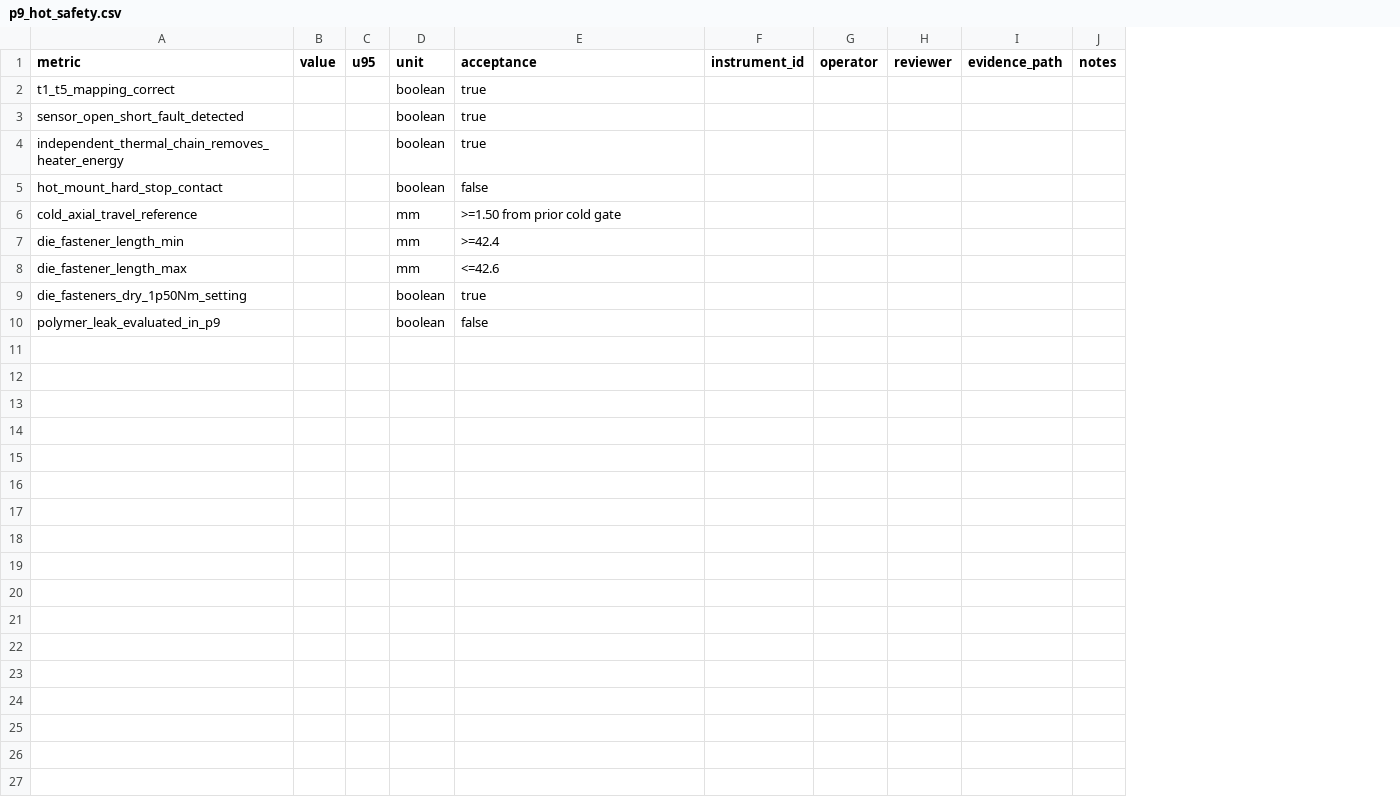
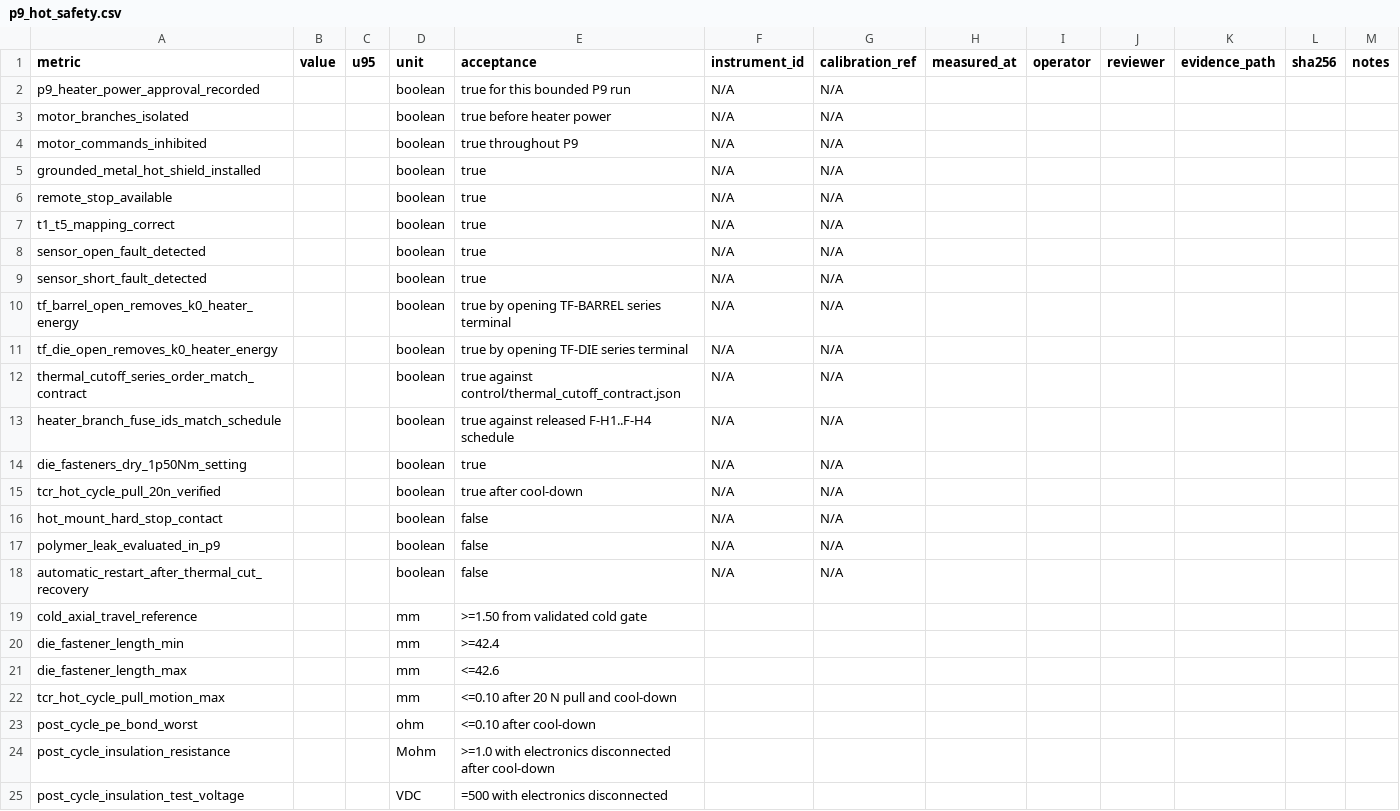
Before and after one commit to snowman0919/PLA-PET-Recycling-Lab, a CSV file: validation/physical_v08/templates/p9_hot_safety.csv, drawn as a sheet; removed rows and columns are numbered as before the commit, all else as after; the diff names each change by its address in the sheet, - before the commit and + after, or states it on an @@ line.

```diff
--- a/validation/physical_v08/templates/p9_hot_safety.csv
+++ b/validation/physical_v08/templates/p9_hot_safety.csv
-column F (instrument_id), empty
+column F (instrument_id), row 7: N/A; row 9: N/A; row 14: N/A; row 16: N/A
+column G (calibration_ref), row 7: N/A; row 9: N/A; row 14: N/A; row 16: N/A
+column H (measured_at), empty
+column L (sha256), empty
+row 2: p9_heater_power_approval_recorded |  |  | boolean | true for this bounded P9 run | N/A | N/A
+row 3: motor_branches_isolated |  |  | boolean | true before heater power | N/A | N/A
+row 4: motor_commands_inhibited |  |  | boolean | true throughout P9 | N/A | N/A
+row 5: grounded_metal_hot_shield_installed |  |  | boolean | true | N/A | N/A
+row 6: remote_stop_available |  |  | boolean | true | N/A | N/A
+row 8: sensor_open_fault_detected |  |  | boolean | true | N/A | N/A
-A9 (metric): sensor_open_short_fault_detected
+A9 (metric): sensor_short_fault_detected
+row 10: tf_barrel_open_removes_k0_heater_energy |  |  | boolean | true by opening TF-BARREL series terminal | N/A | N/A
+row 11: tf_die_open_removes_k0_heater_energy |  |  | boolean | true by opening TF-DIE series terminal | N/A | N/A
+row 12: thermal_cutoff_series_order_match_contract |  |  | boolean | true against control/thermal_cutoff_contract.json | N/A | N/A
+row 13: heater_branch_fuse_ids_match_schedule |  |  | boolean | true against released F-H1..F-H4 schedule | N/A | N/A
-A14 (metric): independent_thermal_chain_removes_heater_energy
+A14 (metric): die_fasteners_dry_1p50Nm_setting
+row 15: tcr_hot_cycle_pull_20n_verified |  |  | boolean | true after cool-down | N/A | N/A
@@ row 10 moved to row 17: polymer_leak_evaluated_in_p9 @@
+row 18: automatic_restart_after_thermal_cut_recovery |  |  | boolean | false | N/A | N/A
-E19 (acceptance): >=1.50 from prior cold gate
+E19 (acceptance): >=1.50 from validated cold gate
-row 9: die_fasteners_dry_1p50Nm_setting |  |  | boolean | true
+row 22: tcr_hot_cycle_pull_motion_max |  |  | mm | <=0.10 after 20 N pull and cool-down
+row 23: post_cycle_pe_bond_worst |  |  | ohm | <=0.10 after cool-down
+row 24: post_cycle_insulation_resistance |  |  | Mohm | >=1.0 with electronics disconnected after cool-down
+row 25: post_cycle_insulation_test_voltage |  |  | VDC | =500 with electronics disconnected
```
Also changed, not shown: validation/physical_v08/templates/p9_thermal_profile.csv, 7 other files.
